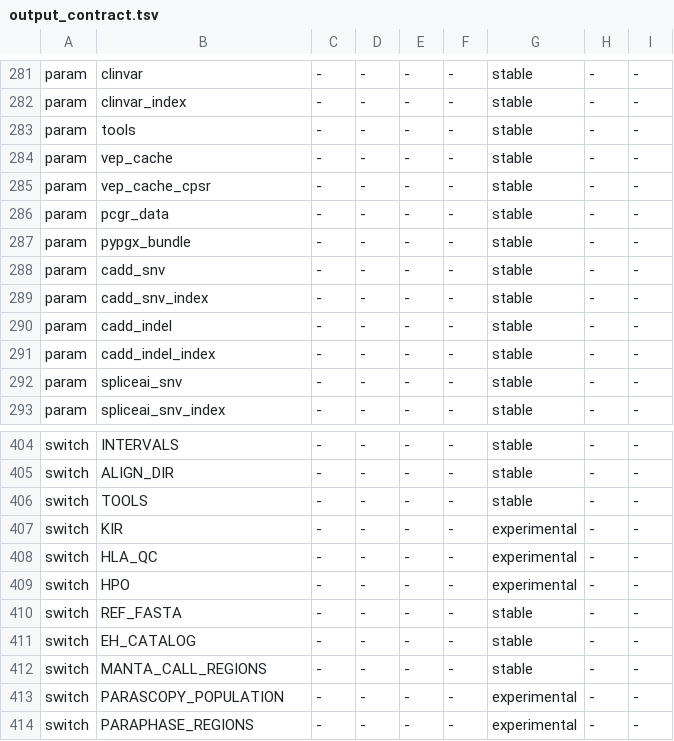
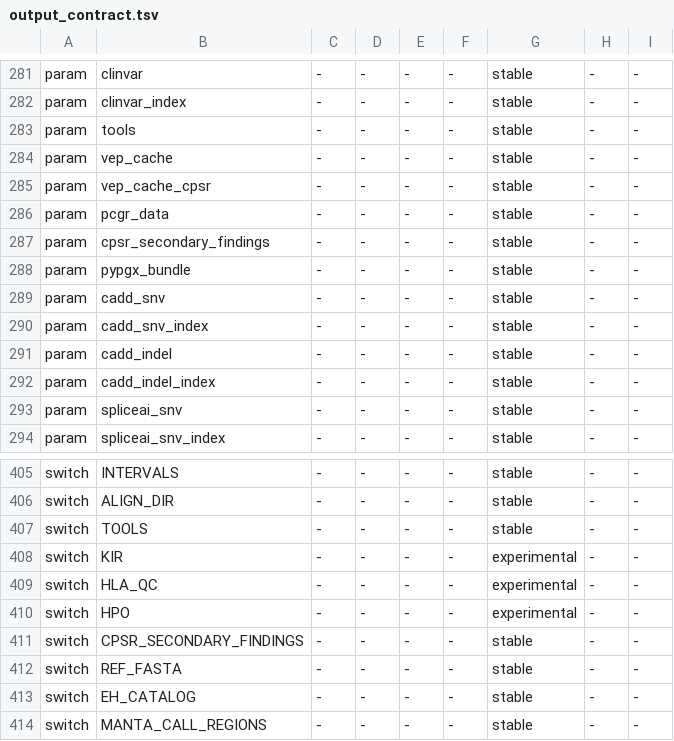
Before and after one commit to GeiserX/OwnGenome, a TSV file: assets/output_contract.tsv, drawn as a sheet; only a part is shown, gaps mark what is left out; the shorter side is filled out with more unchanged rows.

Commit message:
feat(cpsr): one switch turns CPSR secondary findings off on the Nextflow path too
CPSR_SECONDARY_FINDINGS=false worked for scripts/17-cpsr.sh alone. The
Nextflow module always passed --secondary_findings and run-all.sh ignored
the switch, so a default run could not leave the ACMG SF genes out.

The module now reads --cpsr_secondary_findings (default true, so a default
run is unchanged; true or false, a string from the command line included,
anything else stops the task). run-all.sh reads CPSR_SECONDARY_FINDINGS
(true or false, else exit 2), passes --cpsr_secondary_findings false when
CPSR runs, and records the switch in SWITCHES, so og recheck --rerun
replays it (og-recheck's SWITCHES list gains it too). The param and the
switch get stable rows in assets/output_contract.tsv.

Bead: plat-01

```diff
--- a/assets/output_contract.tsv
+++ b/assets/output_contract.tsv
@@ -286,2 +286,3 @@ param	vep_cache_cpsr	-	-	-	-	stable	-	-
 param	pcgr_data	-	-	-	-	stable	-	-
+param	cpsr_secondary_findings	-	-	-	-	stable	-	-
 param	pypgx_bundle	-	-	-	-	stable	-	-
@@ -409,2 +410,3 @@ switch	HLA_QC	-	-	-	-	experimental	-	-
 switch	HPO	-	-	-	-	experimental	-	-
+switch	CPSR_SECONDARY_FINDINGS	-	-	-	-	stable	-	-
 switch	REF_FASTA	-	-	-	-	stable	-	-
```
Also changed, not shown: 6 other files.
